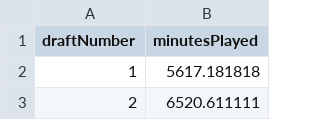
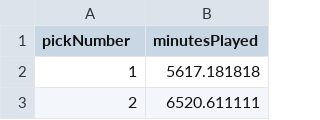
Before and after one commit to zjbranson/318Spring2022, a CSV file: basketballData.csv, drawn as a sheet; only a part is shown.

Commit message:
Add files via upload

```diff
--- a/basketballData.csv
+++ b/basketballData.csv
@@ -1,2 +1,2 @@
-draftNumber,minutesPlayed
+pickNumber,minutesPlayed
 1,5617.181818
```
